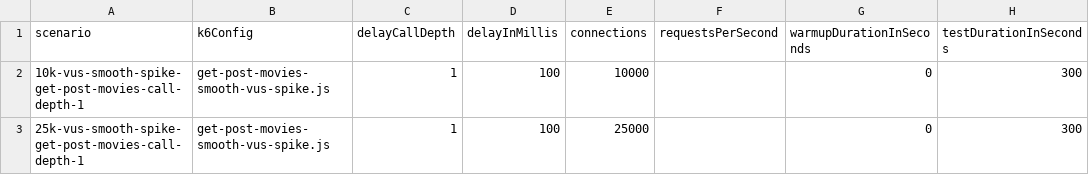
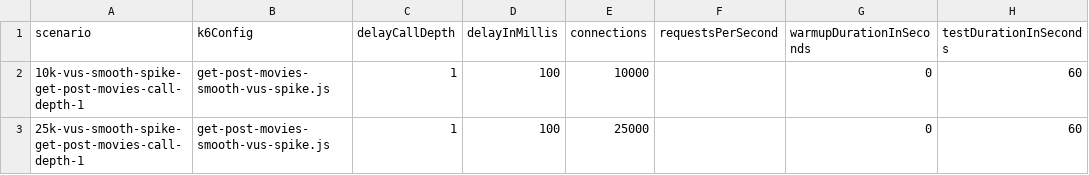
Before and after one commit to chrisgleissner/loom-webflux-benchmarks, a CSV file: src/main/resources/scenarios/scenarios-get-post-movies.csv, drawn as a sheet.

```diff
--- a/src/main/resources/scenarios/scenarios-get-post-movies.csv
+++ b/src/main/resources/scenarios/scenarios-get-post-movies.csv
@@ -1,3 +1,3 @@
 scenario,k6Config,delayCallDepth,delayInMillis,connections,requestsPerSecond,warmupDurationInSeconds,testDurationInSeconds
-10k-vus-smooth-spike-get-post-movies-call-depth-1,get-post-movies-smooth-vus-spike.js,1,100,10000,,0,300
-25k-vus-smooth-spike-get-post-movies-call-depth-1,get-post-movies-smooth-vus-spike.js,1,100,25000,,0,300
+10k-vus-smooth-spike-get-post-movies-call-depth-1,get-post-movies-smooth-vus-spike.js,1,100,10000,,0,60
+25k-vus-smooth-spike-get-post-movies-call-depth-1,get-post-movies-smooth-vus-spike.js,1,100,25000,,0,60
```
Also changed, not shown: 13 other files.
